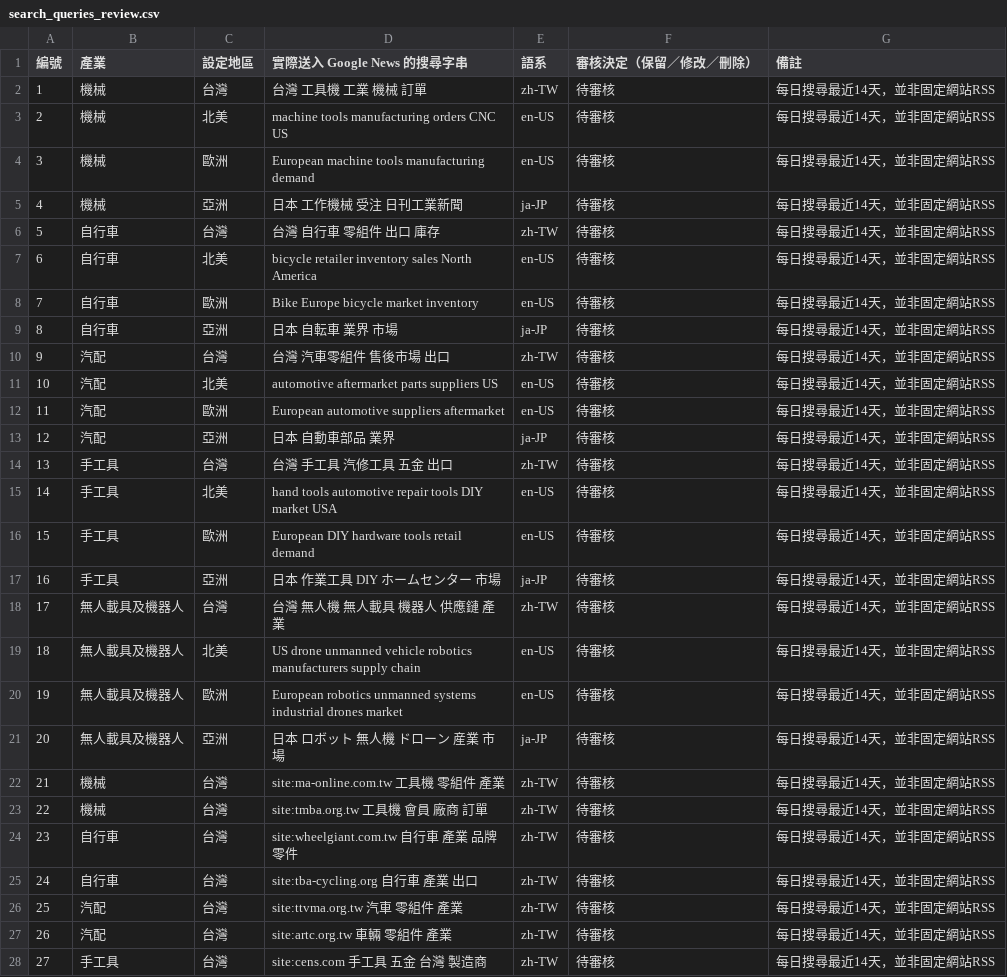
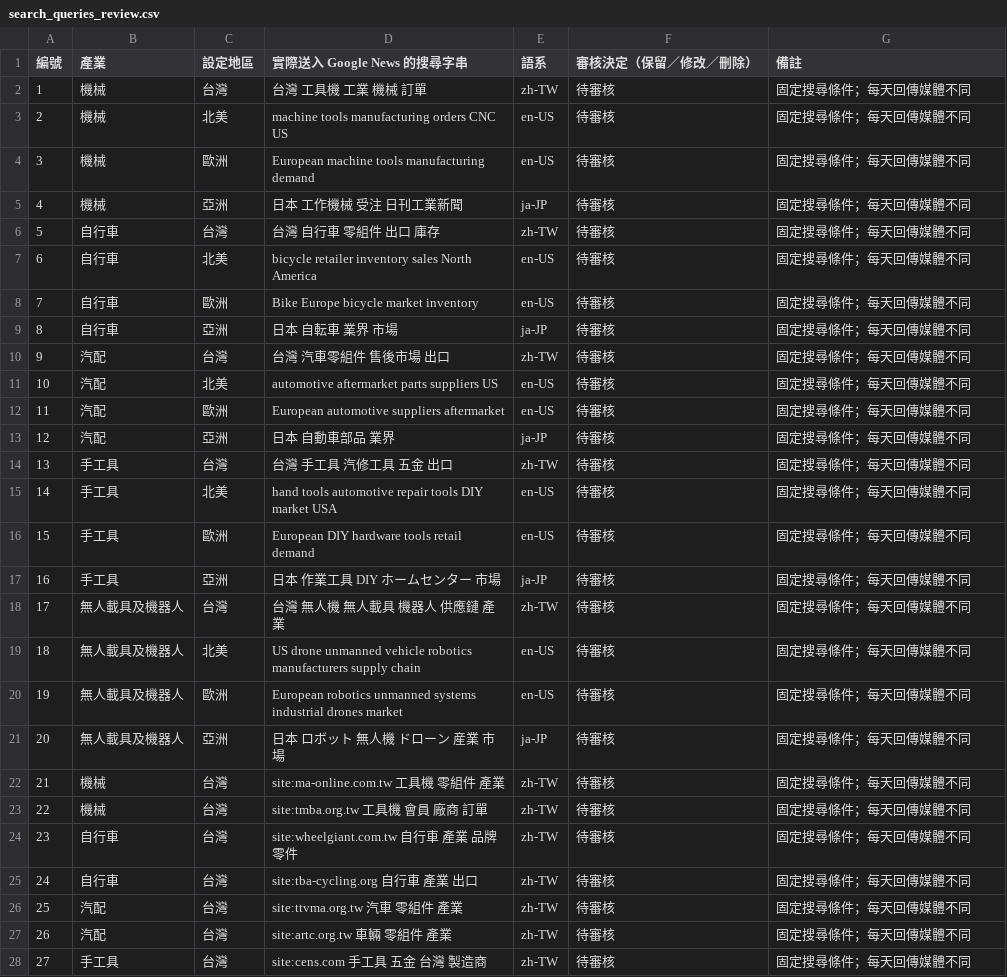
Before and after one commit to taitra-eva/central-industry, a CSV file: config/search_queries_review.csv, drawn as a sheet; only a part is shown; the diff covers the shown part only; the diff names each change by its address in the sheet, - before the commit and + after, or states it on an @@ line.

```diff
--- a/config/search_queries_review.csv
+++ b/config/search_queries_review.csv
-G2:G28 (備註): 每日搜尋最近14天，並非固定網站RSS
+G2:G28 (備註): 固定搜尋條件；每天回傳媒體不同
```
Also changed, not shown: 4 removed rows, 37 edited cells and row numbers in column A elsewhere in this file.
